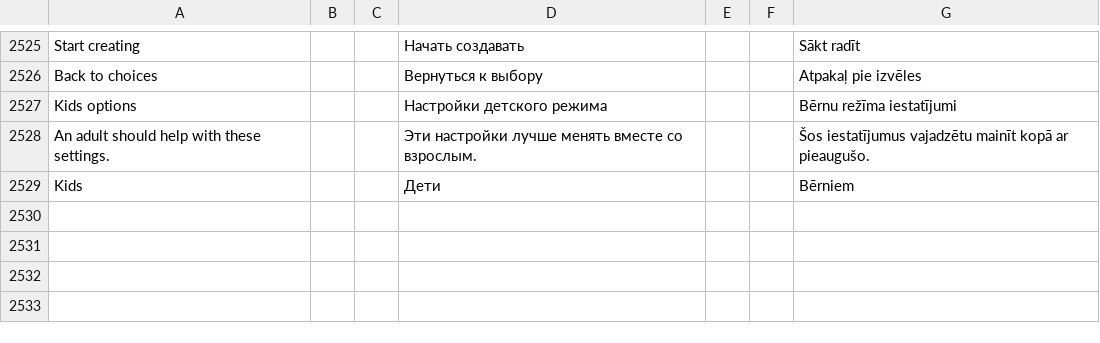
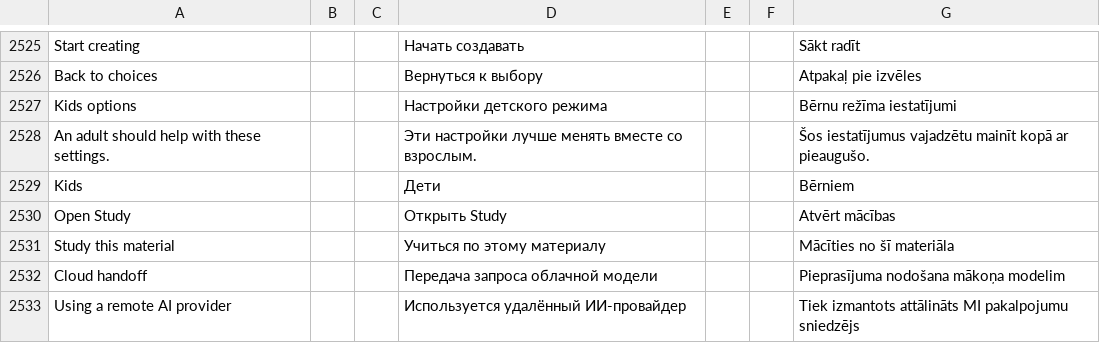
Before and after one commit to slafftrosheen/Halo, a TSV file: app/src/main/localization/ui.tsv, drawn as a sheet; only a part is shown, gaps mark what is left out.

Commit message:
HALO-DEVKIT-198: Study from Notebook files and media, localized Study and handoff actions

```diff
--- a/app/src/main/localization/ui.tsv
+++ b/app/src/main/localization/ui.tsv
@@ -2529 +2529,5 @@ An adult should help with these settings.|||Эти настройки лучше
 Kids|||Дети|||Bērniem
+Open Study|||Открыть Study|||Atvērt mācības
+Study this material|||Учиться по этому материалу|||Mācīties no šī materiāla
+Cloud handoff|||Передача запроса облачной модели|||Pieprasījuma nodošana mākoņa modelim
+Using a remote AI provider|||Используется удалённый ИИ-провайдер|||Tiek izmantots attālināts MI pakalpojumu sniedzējs
```
Also changed, not shown: 2 other files.
